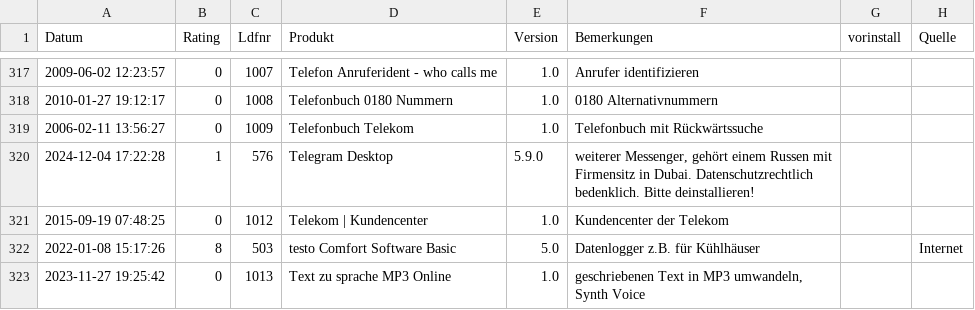
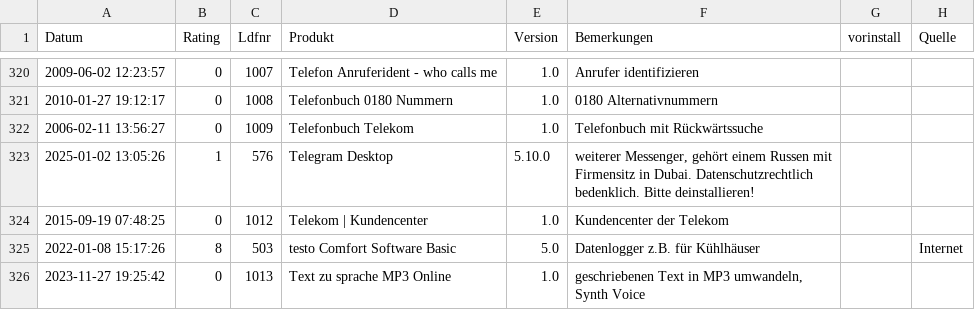
Before and after one commit to svenbolte/OpenAudit-Classic, a CSV file: htdocs/openaudit/wordpresssoftware.csv, drawn as a sheet; only a part is shown, gaps mark what is left out; addresses are those after the commit; the diff covers the shown part only; the diff names each change by its address in the sheet, - before the commit and + after, or states it on an @@ line.

```diff
--- a/htdocs/openaudit/wordpresssoftware.csv
+++ b/htdocs/openaudit/wordpresssoftware.csv
-A323 (Datum): 2024-12-04 17:22:28
+A323 (Datum): 2025-01-02 13:05:26
-E323 (Version): 5.9.0
+E323 (Version): 5.10.0
```
Also changed, not shown: 4 added rows and 16 edited cells elsewhere in this file, 2 other files.
